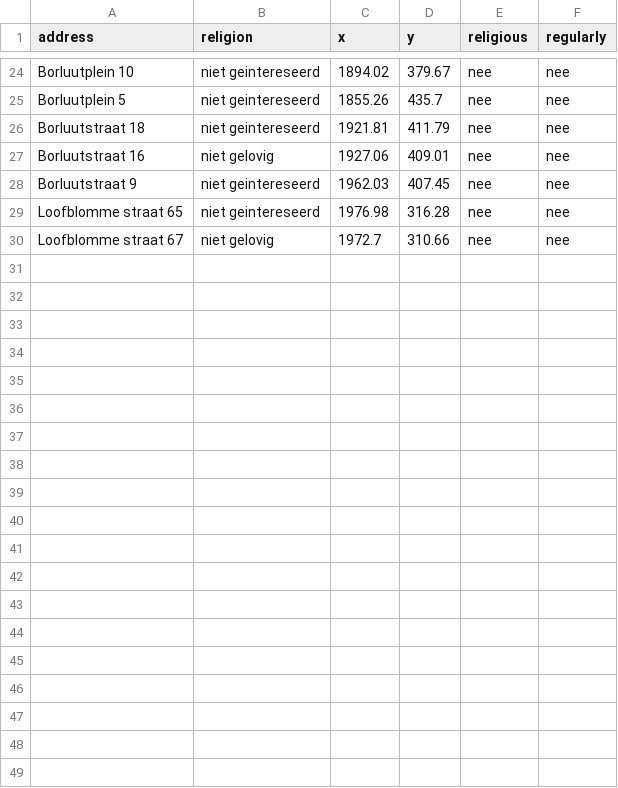
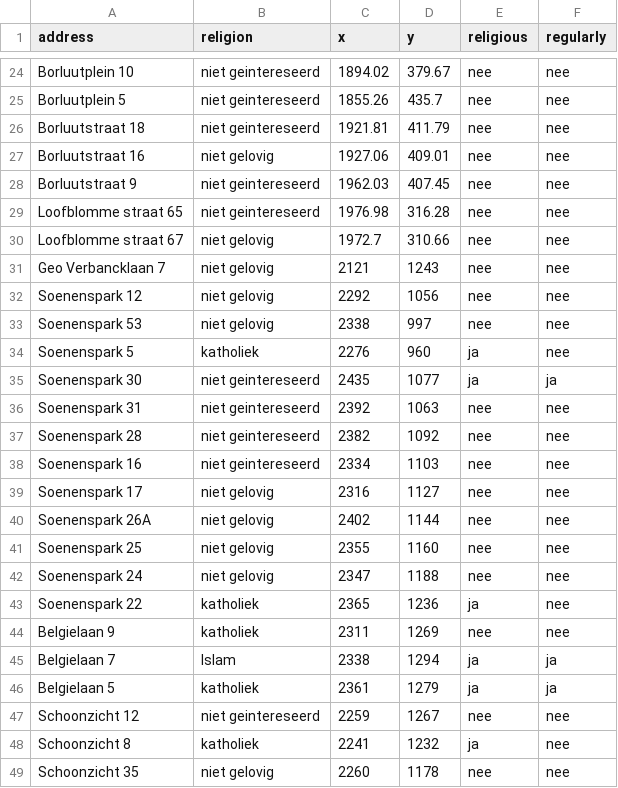
Before and after one commit to vickerkhof/godsdienst, a CSV file: godsdienst_pixels.csv, drawn as a sheet; only a part is shown, gaps mark what is left out; the diff covers the shown part only; the diff names each change by its address in the sheet, - before the commit and + after, or states it on an @@ line.

Commit message:
Update godsdienst_pixels.csv

```diff
--- a/godsdienst_pixels.csv
+++ b/godsdienst_pixels.csv
+row 31: Geo Verbancklaan 7 | niet gelovig | 2121 | 1243 | nee | nee
+row 32: Soenenspark 12 | niet gelovig | 2292 | 1056 | nee | nee
+row 33: Soenenspark 53 | niet gelovig | 2338 | 997 | nee | nee
+row 34: Soenenspark 5 | katholiek | 2276 | 960 | ja | nee
+row 35: Soenenspark 30 | niet geintereseerd | 2435 | 1077 | ja | ja
+row 36: Soenenspark 31 | niet geintereseerd | 2392 | 1063 | nee | nee
+row 37: Soenenspark 28 | niet geintereseerd | 2382 | 1092 | nee | nee
+row 38: Soenenspark 16 | niet geintereseerd | 2334 | 1103 | nee | nee
+row 39: Soenenspark 17 | niet gelovig | 2316 | 1127 | nee | nee
+row 40: Soenenspark 26A | niet gelovig | 2402 | 1144 | nee | nee
+row 41: Soenenspark 25 | niet gelovig | 2355 | 1160 | nee | nee
+row 42: Soenenspark 24 | niet gelovig | 2347 | 1188 | nee | nee
+row 43: Soenenspark 22 | katholiek | 2365 | 1236 | ja | nee
+row 44: Belgielaan 9 | katholiek | 2311 | 1269 | nee | nee
+row 45: Belgielaan 7 | Islam | 2338 | 1294 | ja | ja
+row 46: Belgielaan 5 | katholiek | 2361 | 1279 | ja | ja
+row 47: Schoonzicht 12 | niet geintereseerd | 2259 | 1267 | nee | nee
+row 48: Schoonzicht 8 | katholiek | 2241 | 1232 | ja | nee
+row 49: Schoonzicht 35 | niet gelovig | 2260 | 1178 | nee | nee
```
Also changed, not shown: 11 added rows and 12 edited cells elsewhere in this file.
